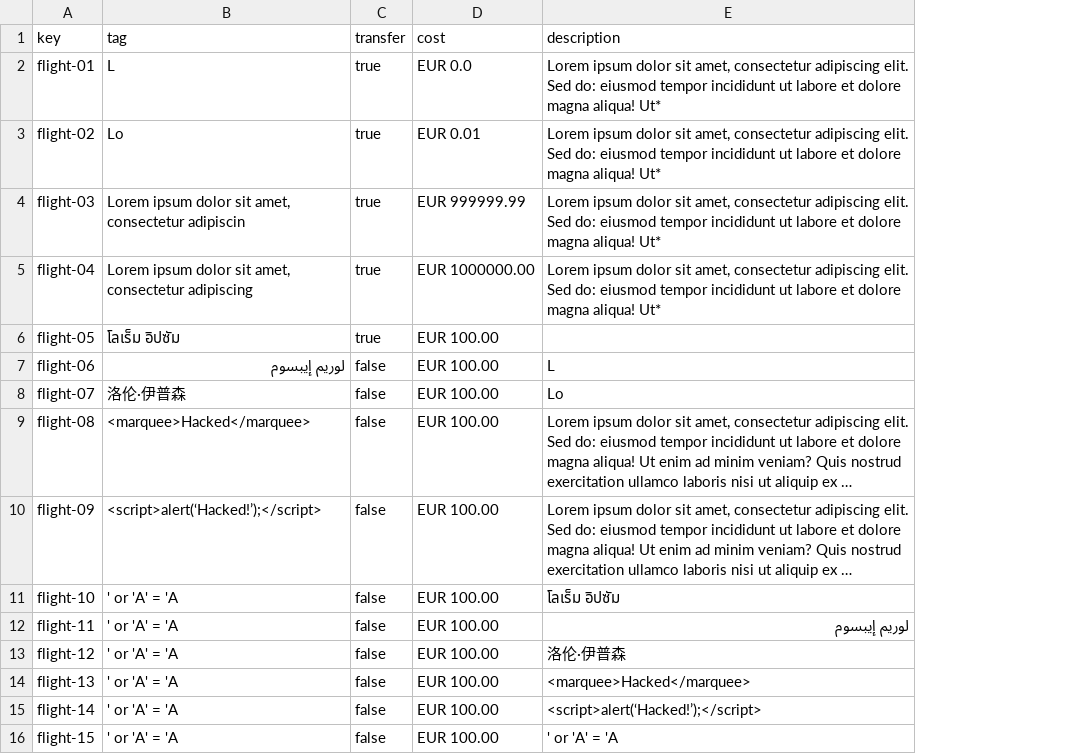
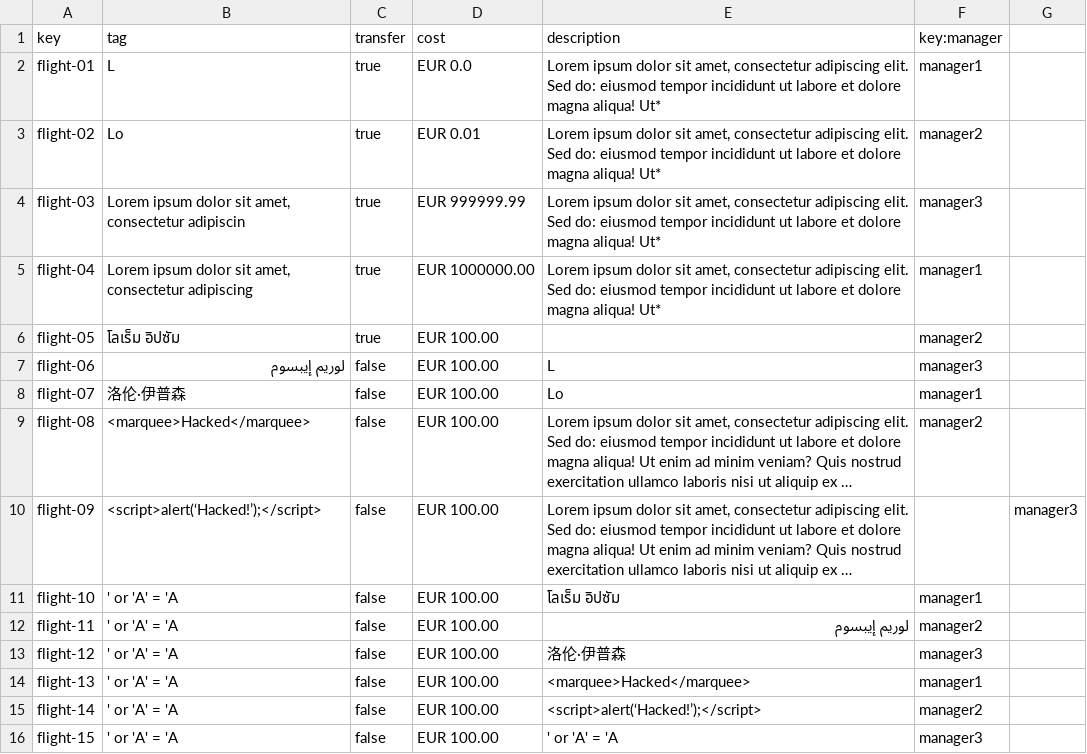
Before and after one commit to AlbertoValenzuelaMunoz1/DP2-C1.002, a CSV file: src/main/resources/WEB-INF/data/sample/flight.csv, drawn as a sheet; long unchanged cells end in …; the diff names each change by its address in the sheet, - before the commit and + after, or states it on an @@ line.

Commit message:
fix: Update flight.csv
Relaciones con manager

```diff
--- a/src/main/resources/WEB-INF/data/sample/flight.csv
+++ b/src/main/resources/WEB-INF/data/sample/flight.csv
+column F (key:manager), rows 2-16: manager1 | manager2 | manager3 | manager1 | manager2 | manager3 | manager1 | manager2 |  | manager1 | manager2 | manager3 | manager1 | manager2 | manager3
+column G, row 10: manager3
```
